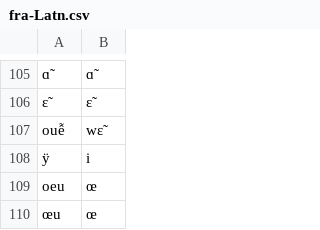
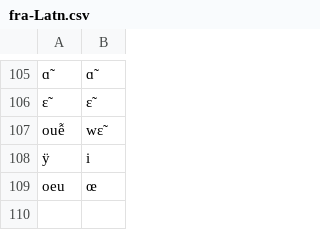
Before and after one commit to dmort27/epitran, a CSV file: epitran/data/map/fra-Latn.csv, drawn as a sheet; only a part is shown, gaps mark what is left out.

Commit message:
Corrected small bugs in fra-Latn

```diff
--- a/epitran/data/map/fra-Latn.csv
+++ b/epitran/data/map/fra-Latn.csv
@@ -109,2 +109 @@ ÿ,i
 oeu,œ
-œu,œ
```
Also changed, not shown: 1 other file.
